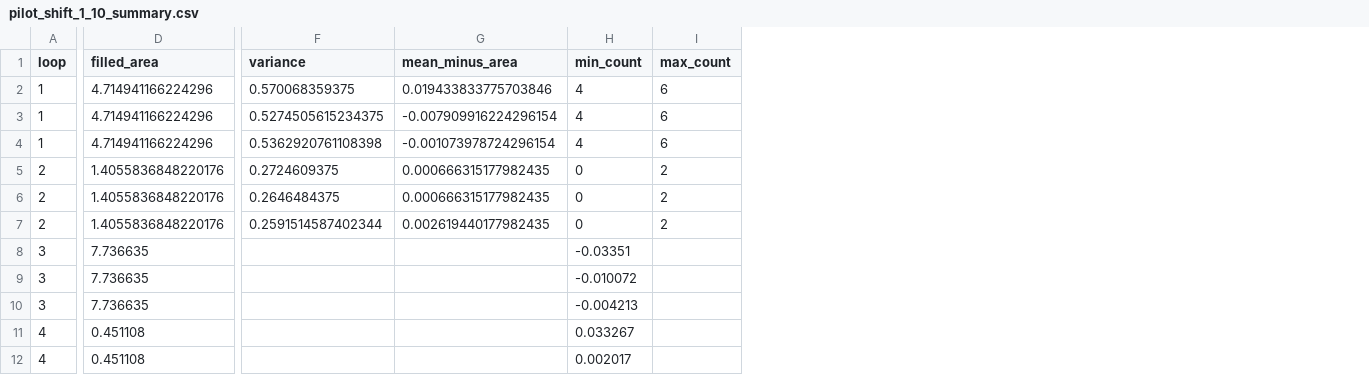
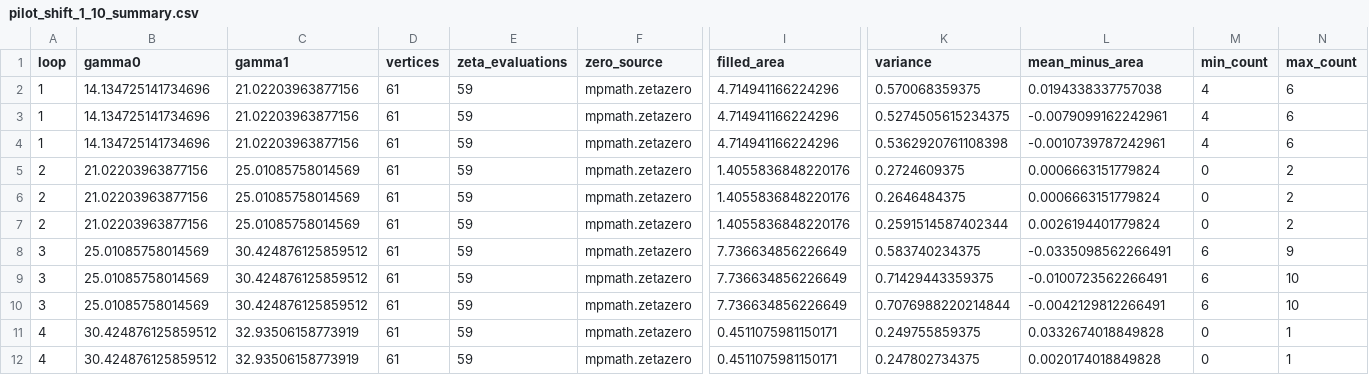
Before and after one commit to AIDevelopersMonster/Riemann-Hypothesis-Commander-Sol, a CSV file: papers/RH-SOL-02-SHIFT/analysis/pilot_shift_1_10_summary.csv, drawn as a sheet; only a part is shown, gaps mark what is left out; addresses are those after the commit; the diff covers the shown part only; the diff names each change by its address in the sheet, - before the commit and + after, or states it on an @@ line.

Commit message:
Replace pilot summary with full reproducible metrics

```diff
--- a/papers/RH-SOL-02-SHIFT/analysis/pilot_shift_1_10_summary.csv
+++ b/papers/RH-SOL-02-SHIFT/analysis/pilot_shift_1_10_summary.csv
+column B (gamma0), rows 2-12: 14.134725141734696 | 14.134725141734696 | 14.134725141734696 | 21.02203963877156 | 21.02203963877156 | 21.02203963877156 | 25.01085758014569 | 25.01085758014569 | 25.01085758014569 | 30.424876125859512 | 30.424876125859512
+column C (gamma1), rows 2-12: 21.02203963877156 | 21.02203963877156 | 21.02203963877156 | 25.01085758014569 | 25.01085758014569 | 25.01085758014569 | 30.424876125859512 | 30.424876125859512 | 30.424876125859512 | 32.93506158773919 | 32.93506158773919
+column D (vertices), rows 2-12: all 61
+column E (zeta_evaluations), rows 2-12: all 59
+column F (zero_source), rows 2-12: all mpmath.zetazero
-L2 (mean_minus_area): 0.019433833775703846
+L2 (mean_minus_area): 0.0194338337757038
-L3 (mean_minus_area): -0.007909916224296154
+L3 (mean_minus_area): -0.0079099162242961
-L4 (mean_minus_area): -0.001073978724296154
+L4 (mean_minus_area): -0.0010739787242961
-L5:L6 (mean_minus_area): 0.000666315177982435
+L5:L6 (mean_minus_area): 0.0006663151779824
-L7 (mean_minus_area): 0.002619440177982435
+L7 (mean_minus_area): 0.0026194401779824
-I8:I10 (filled_area): 7.736635
+I8:I10 (filled_area): 7.736634856226649
-K8 (variance): (empty)
+K8 (variance): 0.583740234375
-L8 (mean_minus_area): (empty)
+L8 (mean_minus_area): -0.0335098562266491
-M8 (min_count): -0.03351
+M8 (min_count): 6
-N8 (max_count): (empty)
+N8 (max_count): 9
-K9 (variance): (empty)
+K9 (variance): 0.71429443359375
-L9 (mean_minus_area): (empty)
+L9 (mean_minus_area): -0.0100723562266491
-M9 (min_count): -0.010072
+M9 (min_count): 6
-N9:N10 (max_count): (empty)
+N9:N10 (max_count): 10
-K10 (variance): (empty)
+K10 (variance): 0.7076988220214844
-L10 (mean_minus_area): (empty)
+L10 (mean_minus_area): -0.0042129812266491
-M10 (min_count): -0.004213
+M10 (min_count): 6
-I11:I12 (filled_area): 0.451108
+I11:I12 (filled_area): 0.4511075981150171
-K11 (variance): (empty)
+K11 (variance): 0.249755859375
-L11 (mean_minus_area): (empty)
+L11 (mean_minus_area): 0.0332674018849828
-M11 (min_count): 0.033267
+M11 (min_count): 0
-N11:N12 (max_count): (empty)
+N11:N12 (max_count): 1
-K12 (variance): (empty)
+K12 (variance): 0.247802734375
-L12 (mean_minus_area): (empty)
+L12 (mean_minus_area): 0.0020174018849828
-M12 (min_count): 0.002017
+M12 (min_count): 0
```
Also changed, not shown: 107 edited cells elsewhere in this file.
